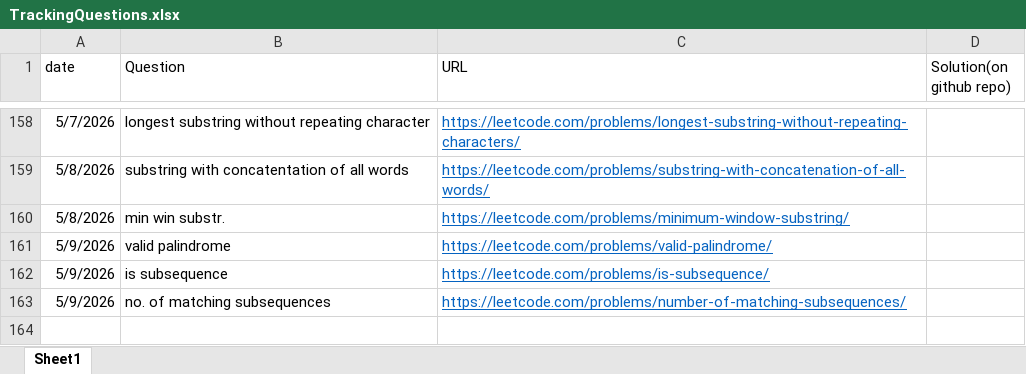
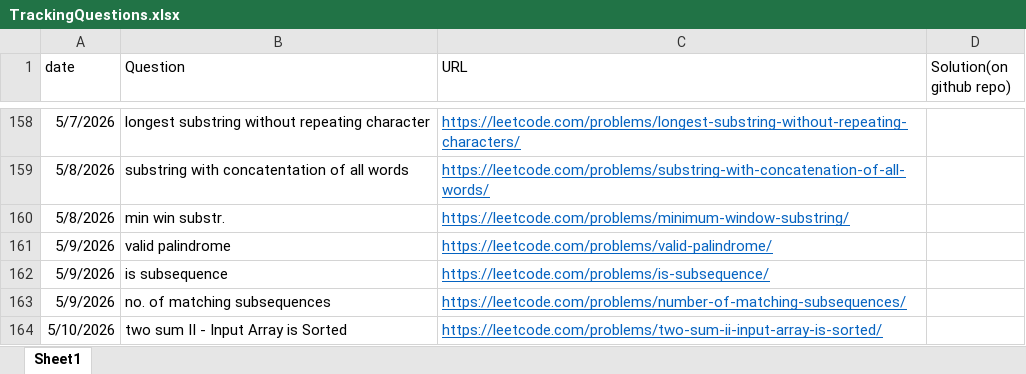
Before and after one commit to gouravsoni9999/DailyCPQuestionsPractise, an Excel workbook: TrackingQuestions.xlsx, sheet Sheet1, drawn as a sheet; only a part is shown, gaps mark what is left out; values as stored, in another font and other column widths than the file's, no borders; the diff names each change by its address in the sheet, - before the commit and + after, or states it on an @@ line.

Commit message:
Problem: two sum II - Input array is sorted

```diff
--- a/TrackingQuestions.xlsx (sheet Sheet1)
+++ b/TrackingQuestions.xlsx (sheet Sheet1)
+row 164: 5/10/2026 | two sum II - Input Array is Sorted | https://leetcode.com/problems/two-sum-ii-input-array-is-sorted/
```
Also changed, not shown: 1 other file.
